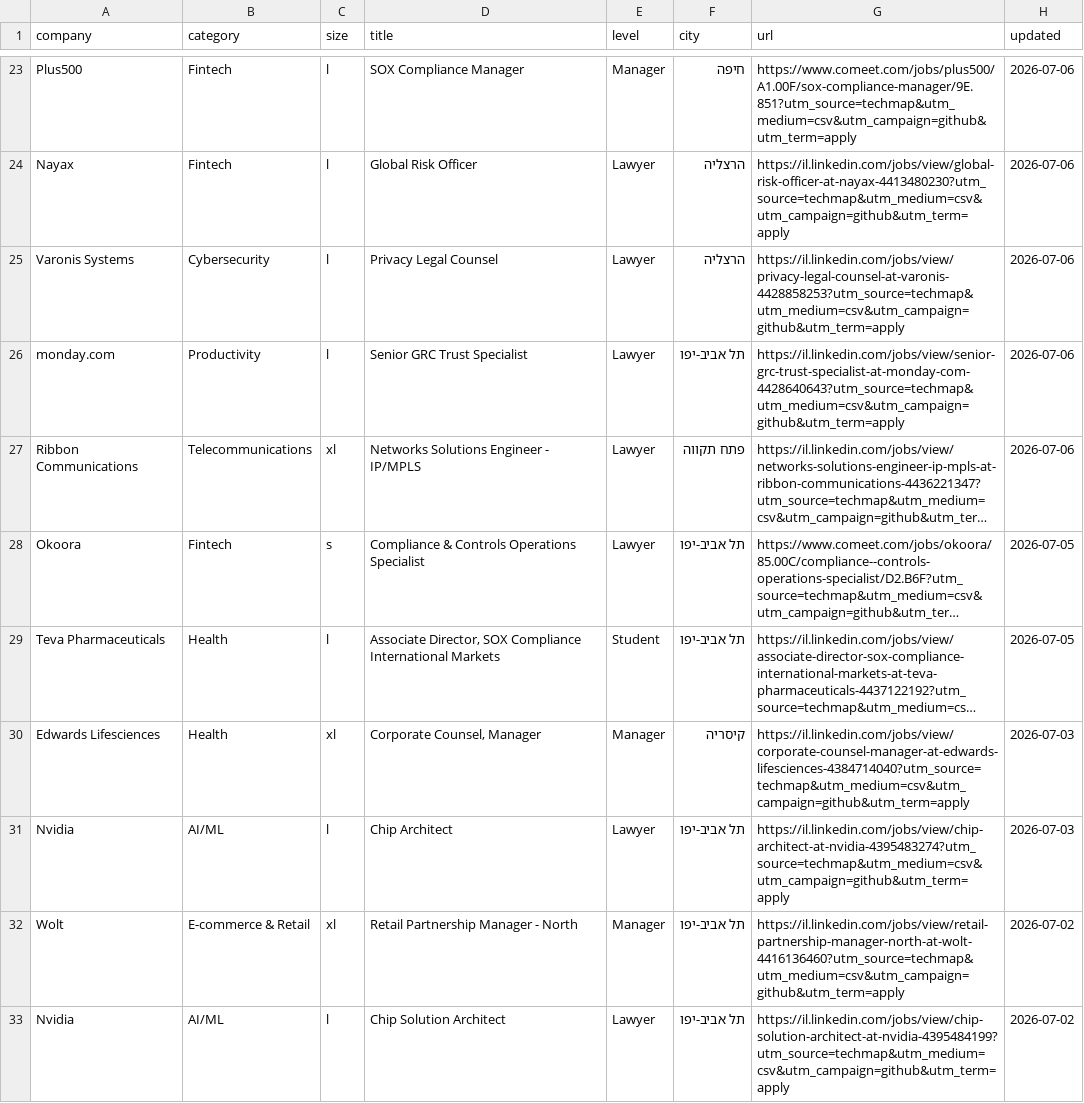
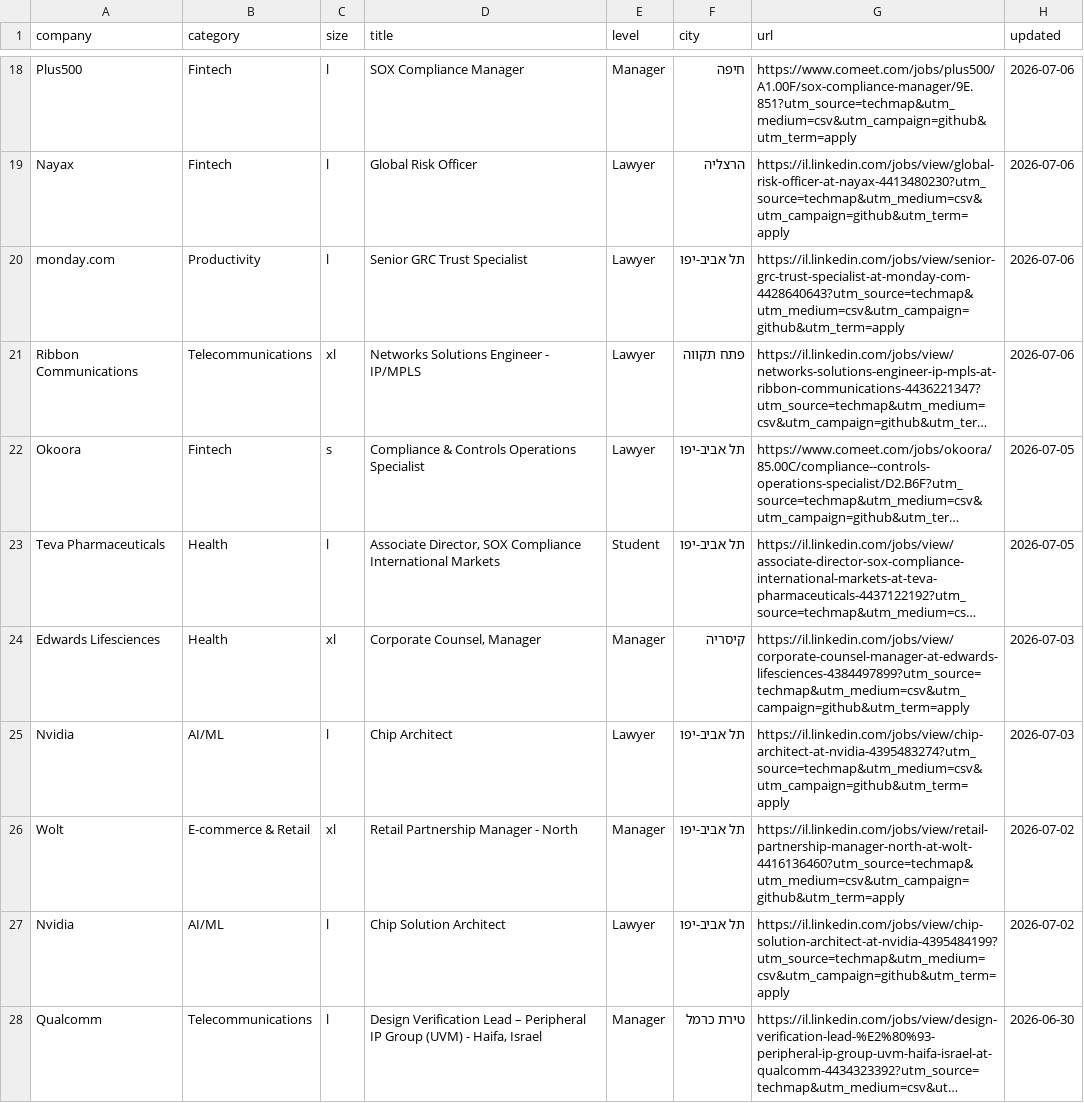
Before and after one commit to mluggy/techmap, a CSV file: jobs/legal.csv, drawn as a sheet; only a part is shown, gaps mark what is left out; the shorter side is filled out with more unchanged rows; long unchanged cells end in …; removed rows and columns are numbered as before the commit, all else as after; the diff covers the shown part only; the diff names each change by its address in the sheet, - before the commit and + after, or states it on an @@ line.

```diff
--- a/jobs/legal.csv
+++ b/jobs/legal.csv
-row 25: Varonis Systems | Cybersecurity | l | Privacy Legal Counsel | Lawyer | הרצליה | https://il.linkedin.com/jobs/view/privacy-legal-counsel-at-varonis-4428858253?utm_source=techmap&utm_medium=csv&utm_campaign=github&utm_term=apply | 2026-07-06
-G24 (url): https://il.linkedin.com/jobs/view/corporate-counsel-manager-at-edwards-lifesciences-4384714040?utm_source=techmap&utm_medium=csv&utm_campaign=github&utm_term=apply
+G24 (url): https://il.linkedin.com/jobs/view/corporate-counsel-manager-at-edwards-lifesciences-4384497899?utm_source=techmap&utm_medium=csv&utm_campaign=github&utm_term=apply
```
Also changed, not shown: 5 added rows, 15 removed rows, 1 moved row and 7 edited cells elsewhere in this file, jobs/design.csv, jobs/finance.csv, 16 other files.
